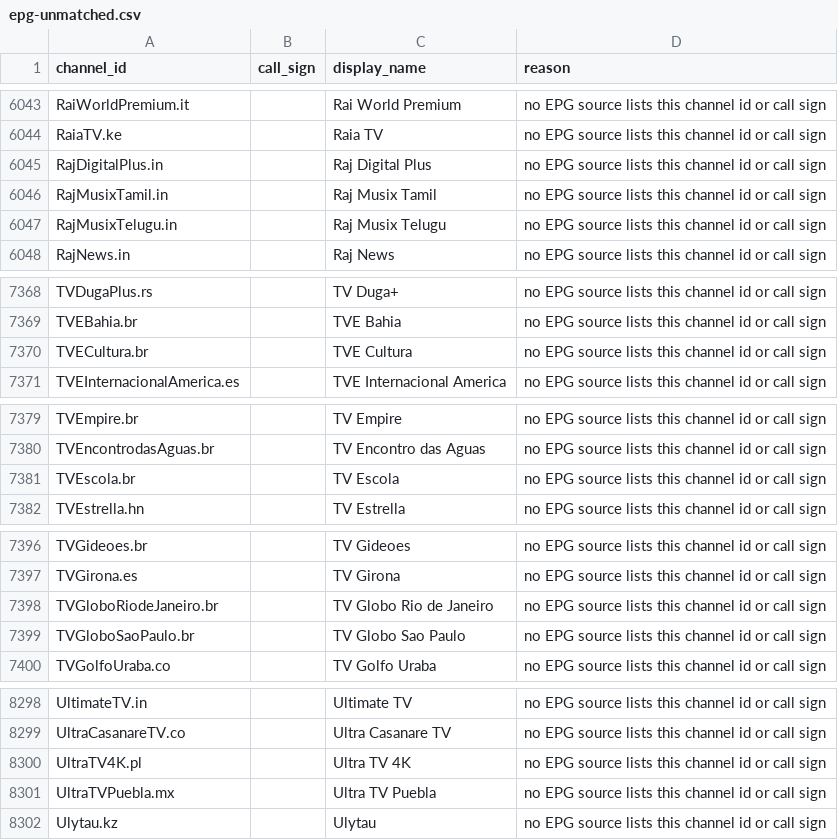
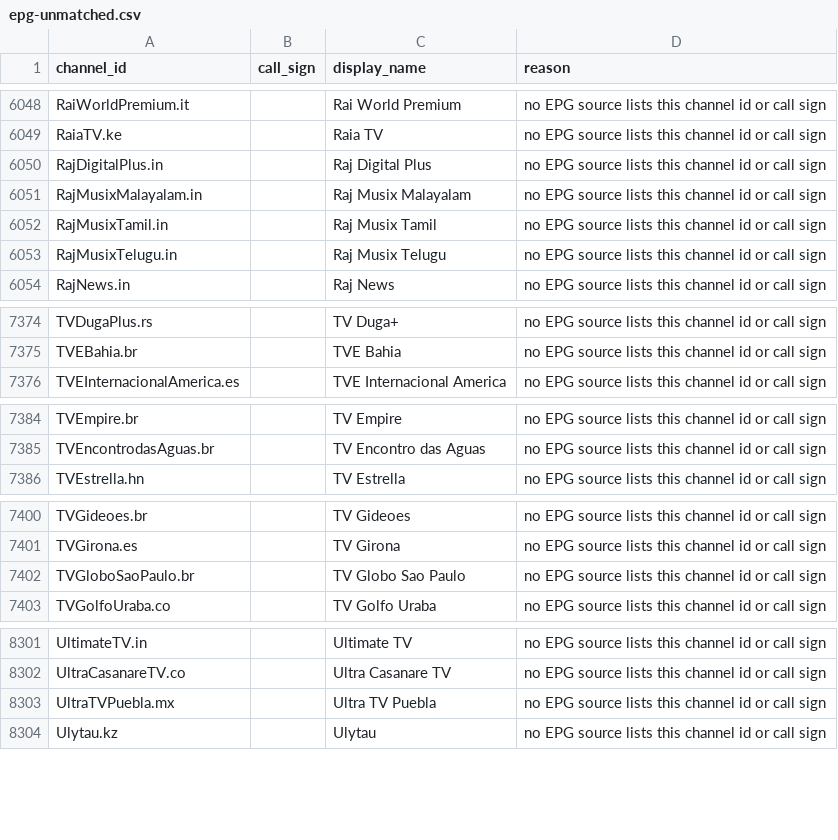
Before and after one commit to 7000premiumchannels/android-tv-guru-playlists, a CSV file: reports/epg-unmatched.csv, drawn as a sheet; only a part is shown, gaps mark what is left out; removed rows and columns are numbered as before the commit, all else as after; the diff covers the shown part only; the diff names each change by its address in the sheet, - before the commit and + after, or states it on an @@ line.

```diff
--- a/reports/epg-unmatched.csv
+++ b/reports/epg-unmatched.csv
+row 6051: RajMusixMalayalam.in |  | Raj Musix Malayalam | no EPG source lists this channel id or call sign
-row 7370: TVECultura.br |  | TVE Cultura | no EPG source lists this channel id or call sign
-row 7381: TVEscola.br |  | TV Escola | no EPG source lists this channel id or call sign
-row 7398: TVGloboRiodeJaneiro.br |  | TV Globo Rio de Janeiro | no EPG source lists this channel id or call sign
-row 8300: UltraTV4K.pl |  | Ultra TV 4K | no EPG source lists this channel id or call sign
```
Also changed, not shown: 7 added rows and 3 removed rows elsewhere in this file, 4 other files.
